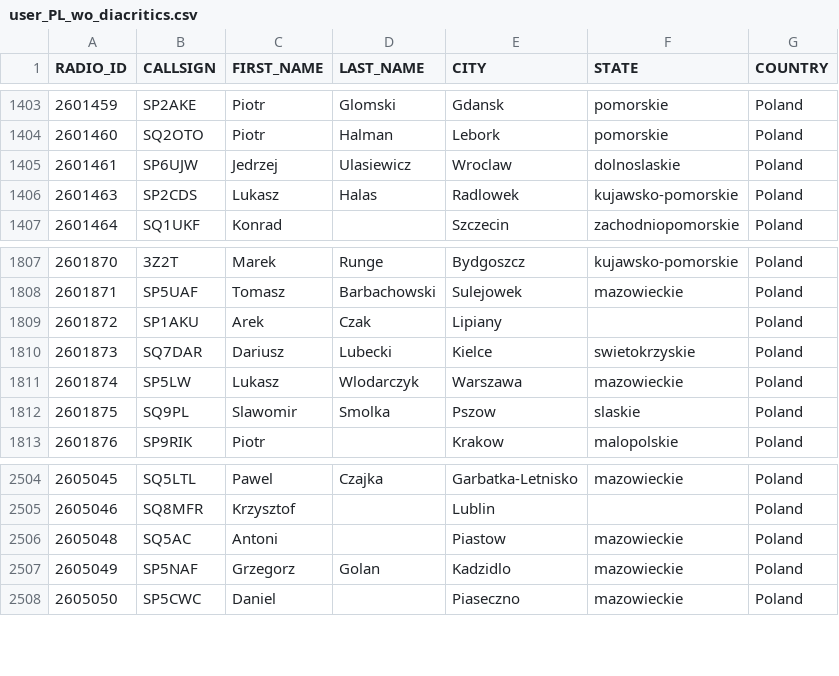
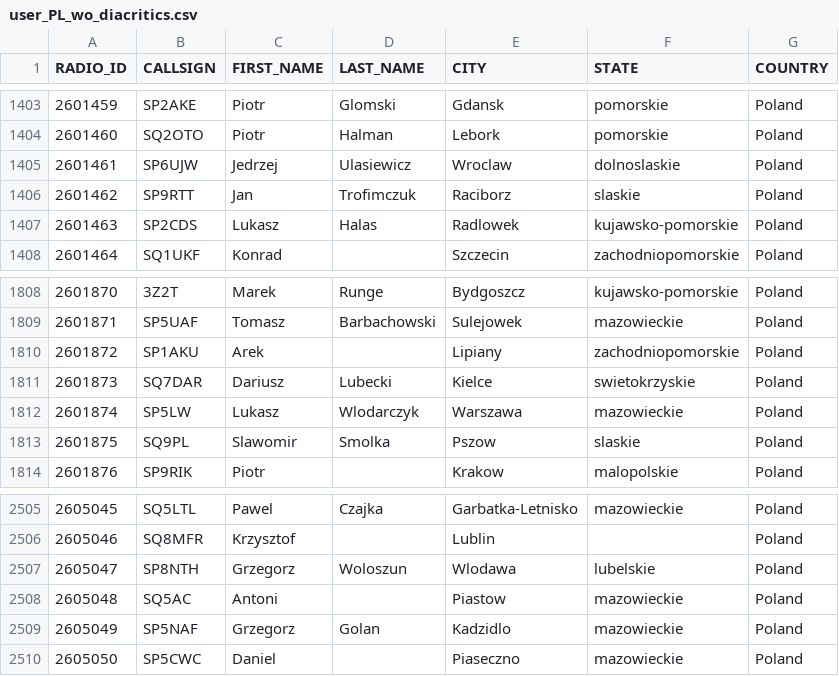
Before and after one commit to walczakkamil/dmr_users, a CSV file: user_PL_wo_diacritics.csv, drawn as a sheet; only a part is shown, gaps mark what is left out.

Commit message:
Updated: 2023-10-07-01-00

```diff
--- a/user_PL_wo_diacritics.csv
+++ b/user_PL_wo_diacritics.csv
@@ -1405,2 +1405,3 @@ RADIO_ID,CALLSIGN,FIRST_NAME,LAST_NAME,CITY,STATE,COUNTRY
 2601461,SP6UJW,Jedrzej,Ulasiewicz,Wroclaw,dolnoslaskie,Poland
+2601462,SP9RTT,Jan,Trofimczuk,Raciborz,slaskie,Poland
 2601463,SP2CDS,Lukasz,Halas,Radlowek,kujawsko-pomorskie,Poland
@@ -1808,3 +1809,3 @@ RADIO_ID,CALLSIGN,FIRST_NAME,LAST_NAME,CITY,STATE,COUNTRY
 2601871,SP5UAF,Tomasz,Barbachowski,Sulejowek,mazowieckie,Poland
-2601872,SP1AKU,Arek,Czak,Lipiany,,Poland
+2601872,SP1AKU,Arek,,Lipiany,zachodniopomorskie,Poland
 2601873,SQ7DAR,Dariusz,Lubecki,Kielce,swietokrzyskie,Poland
@@ -2505,2 +2506,3 @@ RADIO_ID,CALLSIGN,FIRST_NAME,LAST_NAME,CITY,STATE,COUNTRY
 2605046,SQ8MFR,Krzysztof,,Lublin,,Poland
+2605047,SP8NTH,Grzegorz,Woloszun,Wlodawa,lubelskie,Poland
 2605048,SQ5AC,Antoni,,Piastow,mazowieckie,Poland
```
